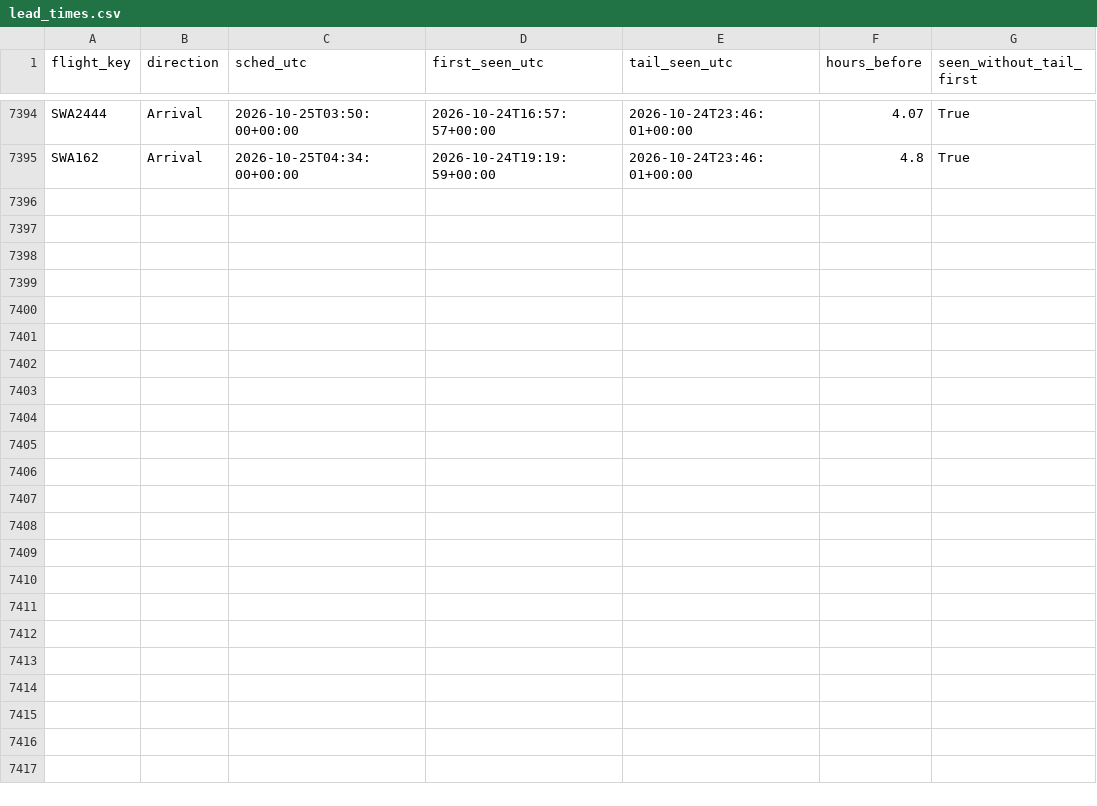
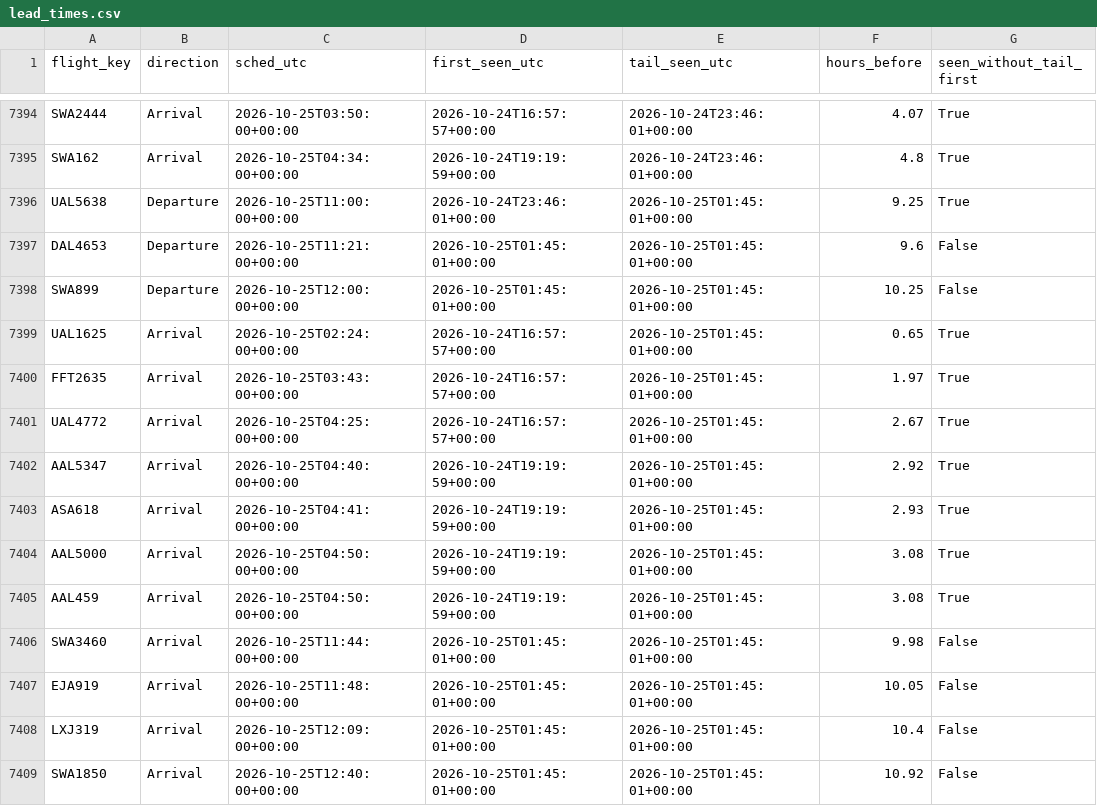
Before and after one commit to akshajtibrewala-collab/stl-alerts, a CSV file: state/lead_times.csv, drawn as a sheet; only a part is shown, gaps mark what is left out; the diff names each change by its address in the sheet, - before the commit and + after, or states it on an @@ line.

```diff
--- a/state/lead_times.csv
+++ b/state/lead_times.csv
+row 7396: UAL5638 | Departure | 2026-10-25T11:00:00+00:00 | 2026-10-24T23:46:01+00:00 | 2026-10-25T01:45:01+00:00 | 9.25 | True
+row 7397: DAL4653 | Departure | 2026-10-25T11:21:00+00:00 | 2026-10-25T01:45:01+00:00 | 2026-10-25T01:45:01+00:00 | 9.6 | False
+row 7398: SWA899 | Departure | 2026-10-25T12:00:00+00:00 | 2026-10-25T01:45:01+00:00 | 2026-10-25T01:45:01+00:00 | 10.25 | False
+row 7399: UAL1625 | Arrival | 2026-10-25T02:24:00+00:00 | 2026-10-24T16:57:57+00:00 | 2026-10-25T01:45:01+00:00 | 0.65 | True
+row 7400: FFT2635 | Arrival | 2026-10-25T03:43:00+00:00 | 2026-10-24T16:57:57+00:00 | 2026-10-25T01:45:01+00:00 | 1.97 | True
+row 7401: UAL4772 | Arrival | 2026-10-25T04:25:00+00:00 | 2026-10-24T16:57:57+00:00 | 2026-10-25T01:45:01+00:00 | 2.67 | True
+row 7402: AAL5347 | Arrival | 2026-10-25T04:40:00+00:00 | 2026-10-24T19:19:59+00:00 | 2026-10-25T01:45:01+00:00 | 2.92 | True
+row 7403: ASA618 | Arrival | 2026-10-25T04:41:00+00:00 | 2026-10-24T19:19:59+00:00 | 2026-10-25T01:45:01+00:00 | 2.93 | True
+row 7404: AAL5000 | Arrival | 2026-10-25T04:50:00+00:00 | 2026-10-24T19:19:59+00:00 | 2026-10-25T01:45:01+00:00 | 3.08 | True
+row 7405: AAL459 | Arrival | 2026-10-25T04:50:00+00:00 | 2026-10-24T19:19:59+00:00 | 2026-10-25T01:45:01+00:00 | 3.08 | True
+row 7406: SWA3460 | Arrival | 2026-10-25T11:44:00+00:00 | 2026-10-25T01:45:01+00:00 | 2026-10-25T01:45:01+00:00 | 9.98 | False
+row 7407: EJA919 | Arrival | 2026-10-25T11:48:00+00:00 | 2026-10-25T01:45:01+00:00 | 2026-10-25T01:45:01+00:00 | 10.05 | False
+row 7408: LXJ319 | Arrival | 2026-10-25T12:09:00+00:00 | 2026-10-25T01:45:01+00:00 | 2026-10-25T01:45:01+00:00 | 10.4 | False
+row 7409: SWA1850 | Arrival | 2026-10-25T12:40:00+00:00 | 2026-10-25T01:45:01+00:00 | 2026-10-25T01:45:01+00:00 | 10.92 | False
```
Also changed, not shown: 1 other file.
